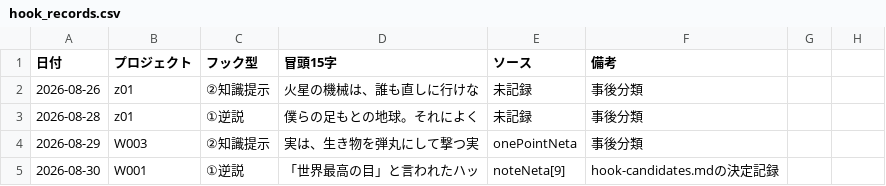
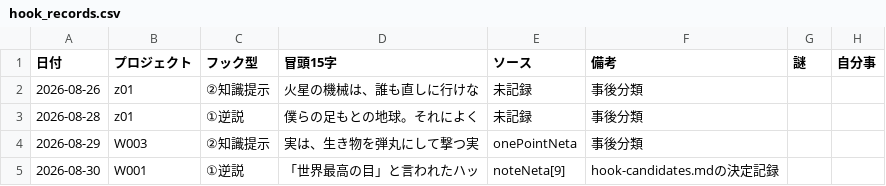
Before and after one commit to useakat/xClaude, a CSV file: logs/hook_records.csv, drawn as a sheet; only a part is shown.

```diff
--- a/logs/hook_records.csv
+++ b/logs/hook_records.csv
@@ -1,2 +1,2 @@
-日付,プロジェクト,フック型,冒頭15字,ソース,備考
+日付,プロジェクト,フック型,冒頭15字,ソース,備考,謎,自分事
 2026-08-26,z01,②知識提示,火星の機械は、誰も直しに行けな,未記録,事後分類
```
Also changed, not shown: 6 other files.
